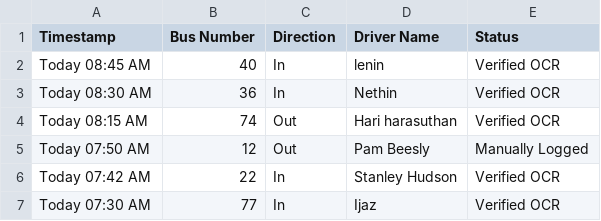
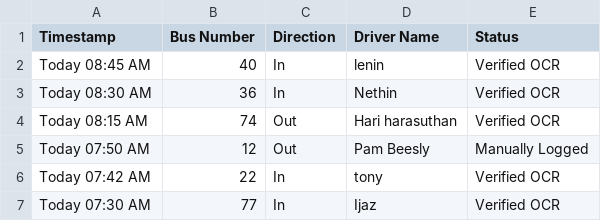
Before and after one commit to hemanathanmd01/Clg-bus-project, a CSV file: Recent_In_Out_Logs.csv, drawn as a sheet.

```diff
--- a/Recent_In_Out_Logs.csv
+++ b/Recent_In_Out_Logs.csv
@@ -5,3 +5,3 @@ Today 08:15 AM,74,Out,Hari harasuthan,Verified OCR
 Today 07:50 AM,12,Out,Pam Beesly,Manually Logged
-Today 07:42 AM,22,In,Stanley Hudson,Verified OCR
+Today 07:42 AM,22,In,tony,Verified OCR
 Today 07:30 AM,77,In,Ijaz,Verified OCR
```
Also changed, not shown: 8 other files.
